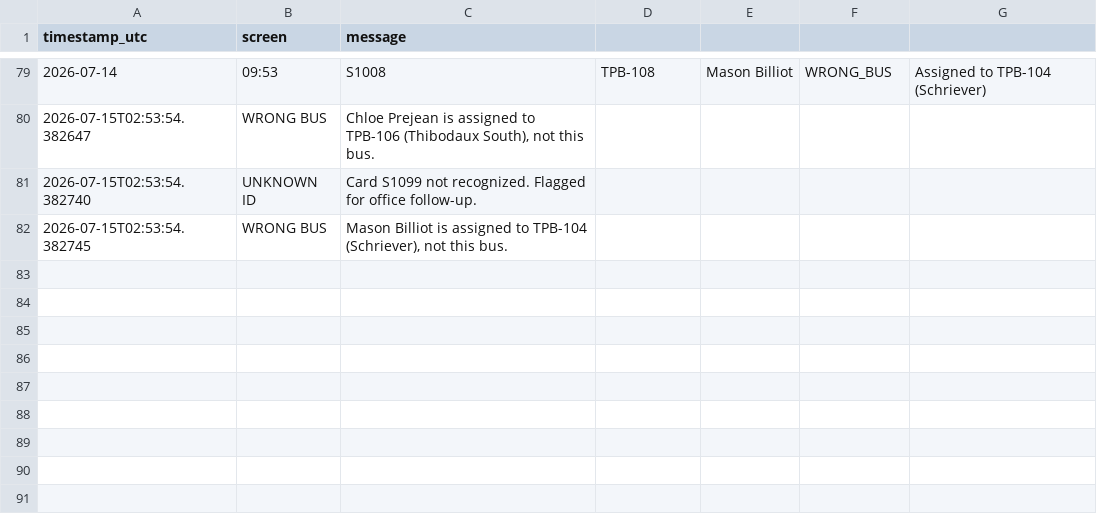
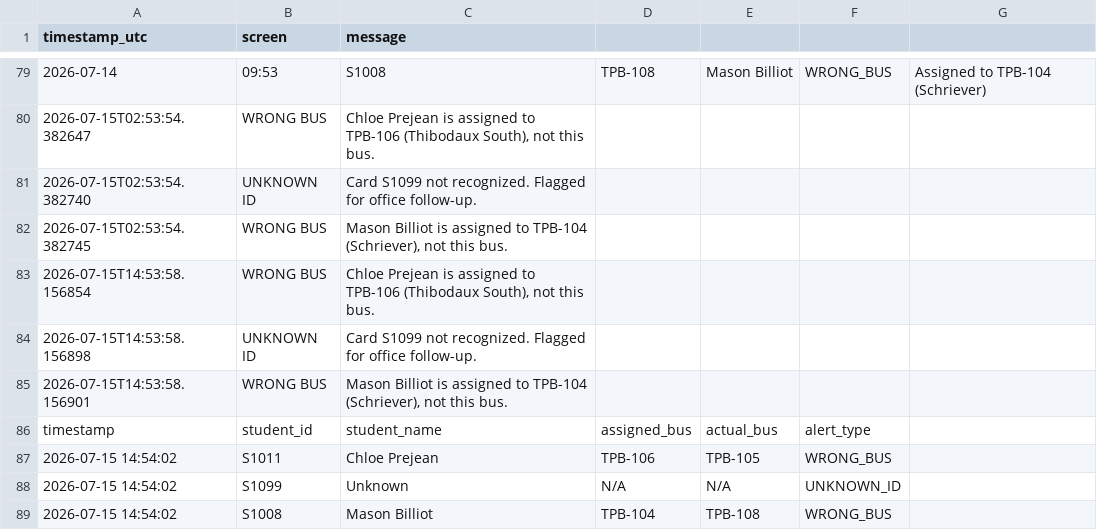
Before and after one commit to hopdot/terrebonne-school-bus-2025-2026, a CSV file: data/flagged_scans.csv, drawn as a sheet; only a part is shown, gaps mark what is left out.

Commit message:
🚌 SCAN ALERT (14:54 CT): 3 flagged boarding events

```diff
--- a/data/flagged_scans.csv
+++ b/data/flagged_scans.csv
@@ -82 +82,8 @@ timestamp_utc,screen,message
 2026-07-15T02:53:54.382745,WRONG BUS,"Mason Billiot is assigned to TPB-104 (Schriever), not this bus."
+2026-07-15T14:53:58.156854,WRONG BUS,"Chloe Prejean is assigned to TPB-106 (Thibodaux South), not this bus."
+2026-07-15T14:53:58.156898,UNKNOWN ID,Card S1099 not recognized. Flagged for office follow-up.
+2026-07-15T14:53:58.156901,WRONG BUS,"Mason Billiot is assigned to TPB-104 (Schriever), not this bus."
+timestamp,student_id,student_name,assigned_bus,actual_bus,alert_type
+2026-07-15 14:54:02,S1011,Chloe Prejean,TPB-106,TPB-105,WRONG_BUS
+2026-07-15 14:54:02,S1099,Unknown,N/A,N/A,UNKNOWN_ID
+2026-07-15 14:54:02,S1008,Mason Billiot,TPB-104,TPB-108,WRONG_BUS
```
